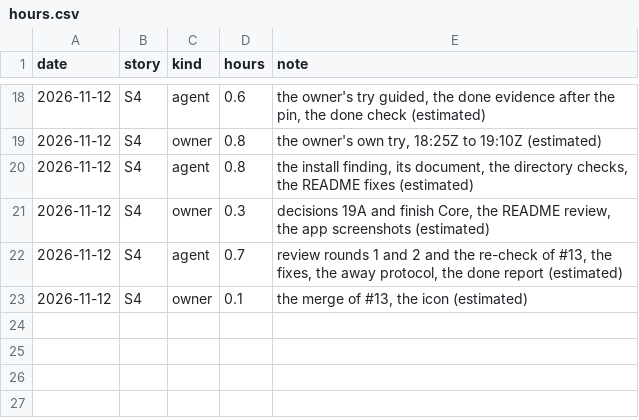
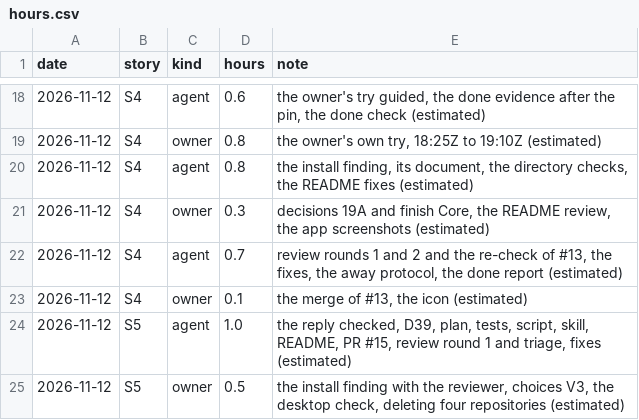
Before and after one commit to hevelius-ai/asbuild, a CSV file: docs/hours.csv, drawn as a sheet; only a part is shown, gaps mark what is left out; the diff names each change by its address in the sheet, - before the commit and + after, or states it on an @@ line.

```diff
--- a/docs/hours.csv
+++ b/docs/hours.csv
+row 24: 2026-11-12 | S5 | agent | 1.0 | the reply checked, D39, plan, tests, script, skill, README, PR #15, review round 1 and triage, fixes (estimated)
+row 25: 2026-11-12 | S5 | owner | 0.5 | the install finding with the reviewer, choices V3, the desktop check, deleting four repositories (estimated)
```
Also changed, not shown: 9 other files.
